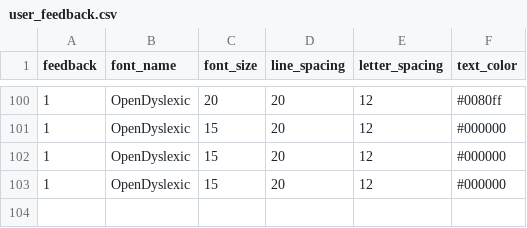
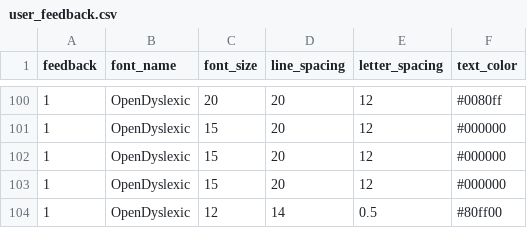
Before and after one commit to Shovon0004/Lexishift, a CSV file: user_feedback.csv, drawn as a sheet; only a part is shown, gaps mark what is left out.

```diff
--- a/user_feedback.csv
+++ b/user_feedback.csv
@@ -103 +103,2 @@ feedback,font_name,font_size,line_spacing,letter_spacing,text_color
 1,OpenDyslexic,15,20,12,#000000
+1,OpenDyslexic,12,14,0.5,#80ff00
```
Also changed, not shown: 19 other files.
